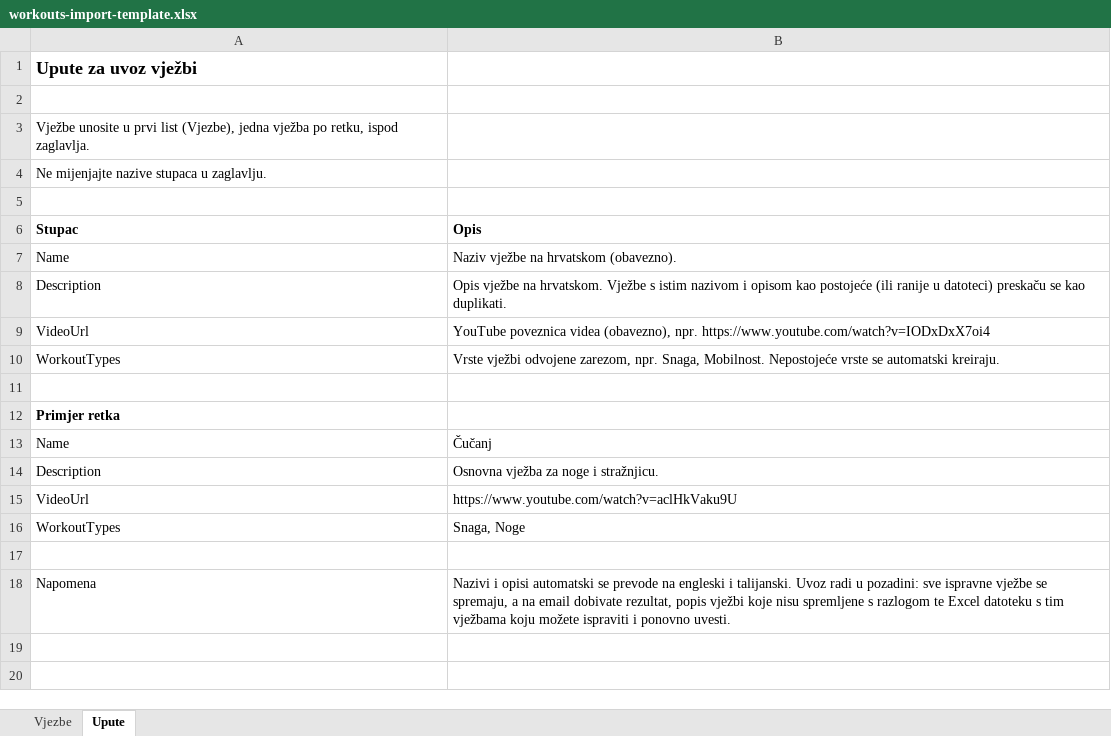
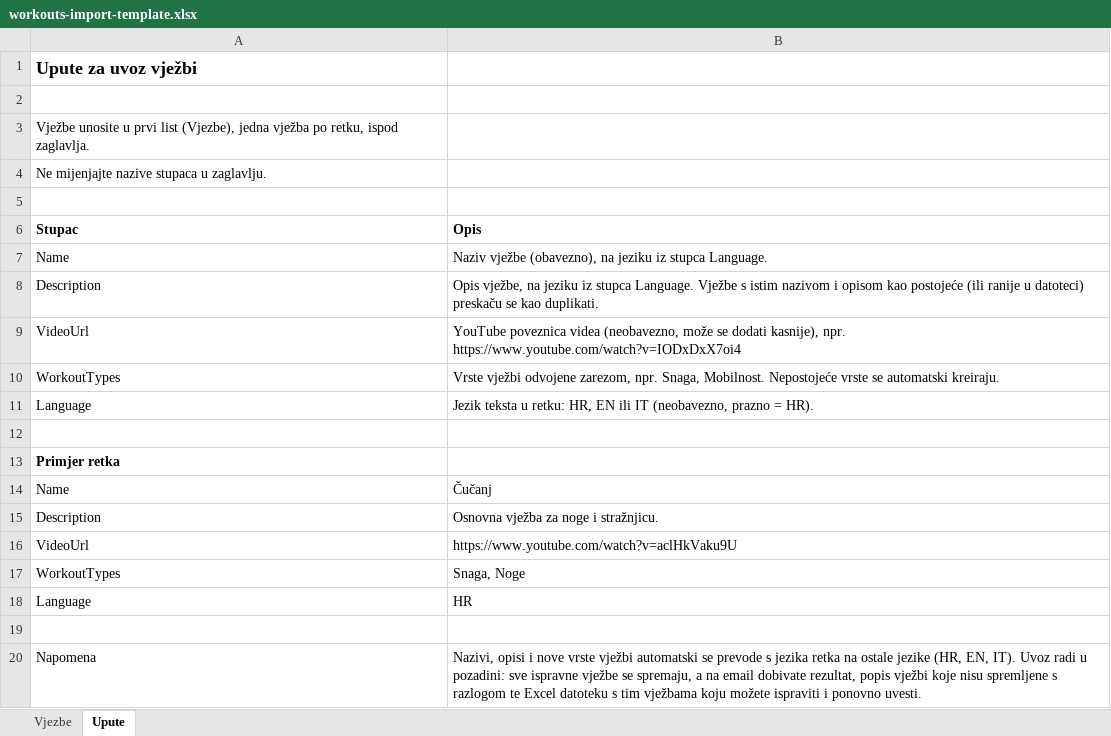
Before and after one commit to riverDeer12/apex-performance-web, an Excel workbook: src/assets/templates/workouts-import-template.xlsx, sheet Upute, drawn as a sheet; values as stored, in another font and other column widths than the file's, no borders; addresses are those after the commit; the diff names each change by its address in the sheet, - before the commit and + after, or states it on an @@ line.

```diff
--- a/src/assets/templates/workouts-import-template.xlsx (sheet Upute)
+++ b/src/assets/templates/workouts-import-template.xlsx (sheet Upute)
-B7 (Opis): Naziv vježbe na hrvatskom (obavezno).
+B7 (Opis): Naziv vježbe (obavezno), na jeziku iz stupca Language.
-B8 (Opis): Opis vježbe na hrvatskom. Vježbe s…
+B8 (Opis): Opis vježbe, na jeziku iz stupca Language. Vježbe s…
-B9 (Opis): …poveznica videa (obavezno), npr. https://www.youtube.com/watch?v=IODxDxX7oi4
+B9 (Opis): …poveznica videa (neobavezno, može se dodati kasnije), npr. https://www.youtube.com/watch?v=IODxDxX7oi4
+row 11: Language | Jezik teksta u retku: HR, EN ili IT (neobavezno, prazno = HR).
+row 18: Language | HR
-B20 (Opis): Nazivi i opisi automatski se prevode na engleski i talijanski. Uvoz radi…
+B20 (Opis): Nazivi, opisi i nove vrste vježbi automatski se prevode s jezika retka na ostale jezike (HR, EN, IT). Uvoz radi…
```
Also changed, not shown: sheet Vjezbe, 4 other files.
